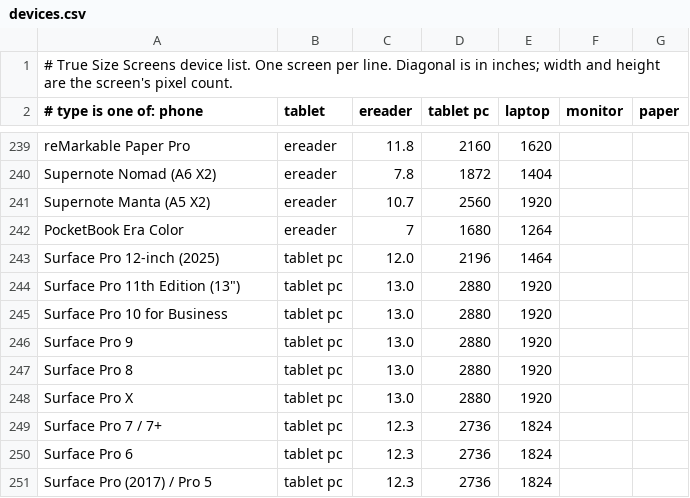
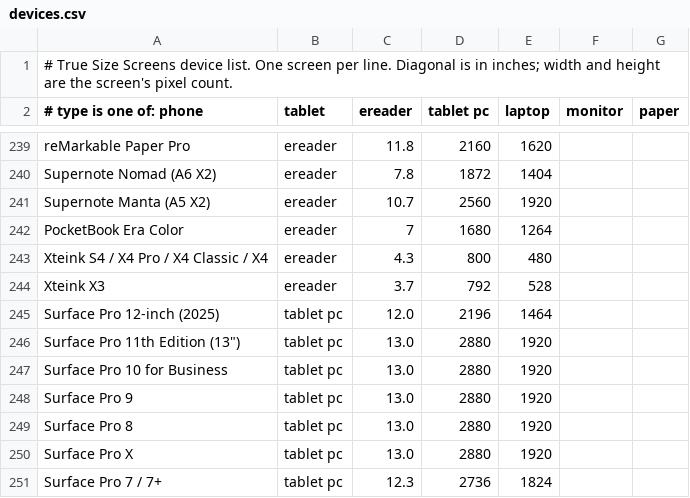
Before and after one commit to didymusmonk/screen-compare, a CSV file: devices.csv, drawn as a sheet; only a part is shown, gaps mark what is left out; the shorter side is filled out with more unchanged rows.

```diff
--- a/devices.csv
+++ b/devices.csv
@@ -242,2 +242,4 @@ Supernote Manta (A5 X2),ereader,10.7,2560,1920
 PocketBook Era Color,ereader,7,1680,1264
+Xteink S4 / X4 Pro / X4 Classic / X4,ereader,4.3,800,480
+Xteink X3,ereader,3.7,792,528
 Surface Pro 12-inch (2025),tablet pc,12.0,2196,1464
```
Also changed, not shown: 2 other files.
